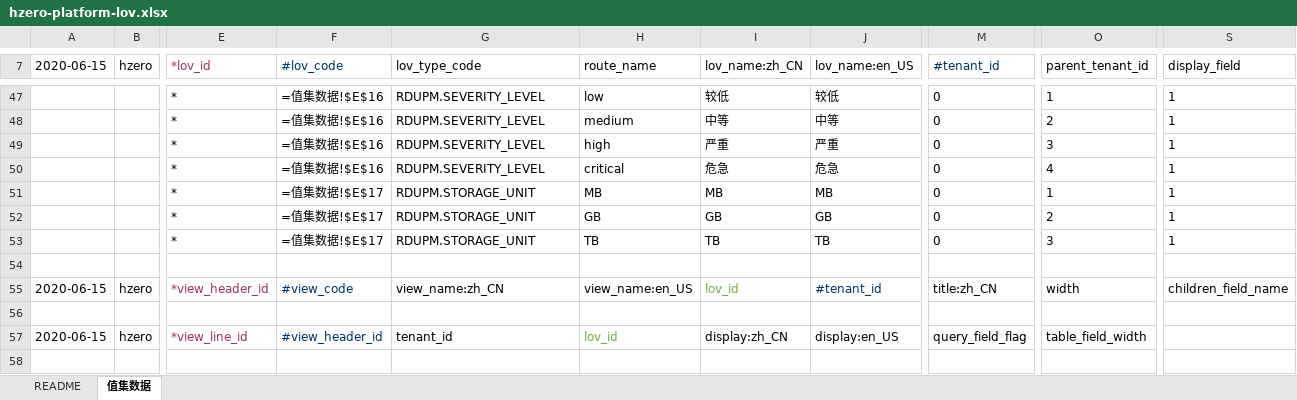
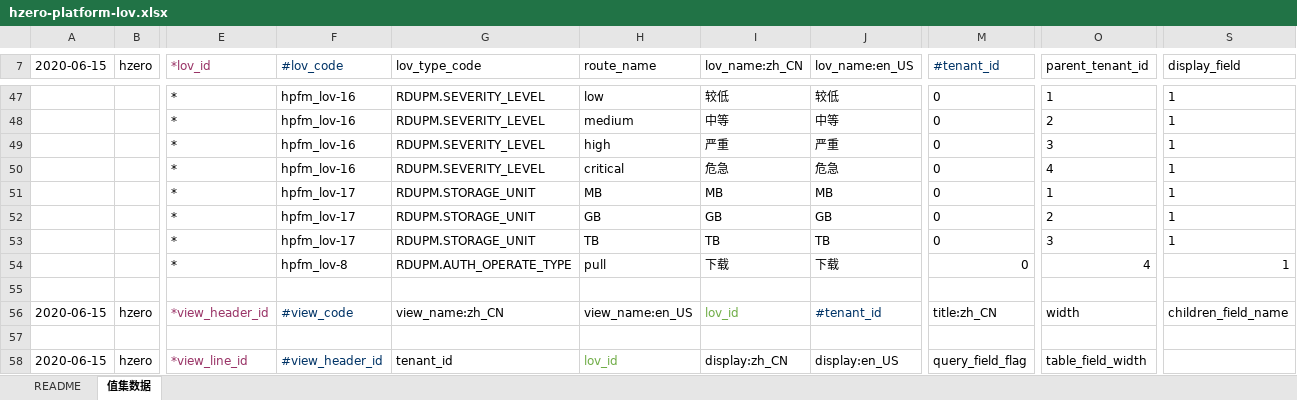
Before and after one commit to open-hand/prod-repo-service, an Excel workbook: src/main/resources/script/db/init-data/hrds_prod_repo/hzero_platform/hzero-platform-lov.xlsx, sheet 值集数据, drawn as a sheet; only a part is shown, gaps mark what is left out; values as stored, in another font and other column widths than the file's, no borders; formulas without a stored value are shown as written; rows hold the shown columns only; the diff covers the shown part only; the diff names each change by its address in the sheet, - before the commit and + after, or states it on an @@ line.

Commit message:
[FIX] 增加下载的lov

```diff
--- a/src/main/resources/script/db/init-data/hrds_prod_repo/hzero_platform/hzero-platform-lov.xlsx (sheet 值集数据)
+++ b/src/main/resources/script/db/init-data/hrds_prod_repo/hzero_platform/hzero-platform-lov.xlsx (sheet 值集数据)
-F47:F50 (#lov_code): =值集数据!$E$16
+F47:F50 (#lov_code): hpfm_lov-16
-F51:F53 (#lov_code): =值集数据!$E$17
+F51:F53 (#lov_code): hpfm_lov-17
+row 54:  |  | * | hpfm_lov-8 | RDUPM.AUTH_OPERATE_TYPE | pull | 下载 | 下载 | 0 | 4 | 1
```
Also changed, not shown: 27 edited cells elsewhere in this sheet.
